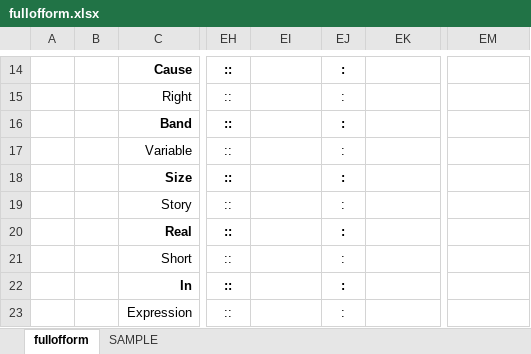
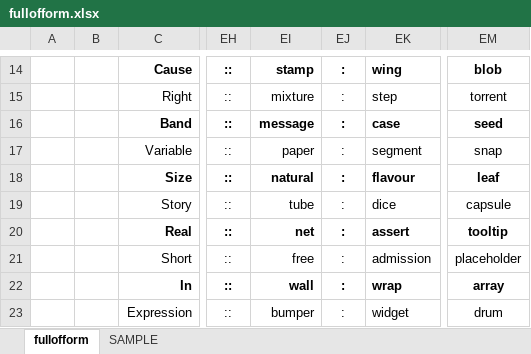
Before and after one commit to openroot/fullOfForm53, an Excel workbook: fullofform/fullofform.xlsx, sheet fullofform, drawn as a sheet; only a part is shown, gaps mark what is left out; values as stored, in another font and other column widths than the file's, no borders; charts and pictures not drawn; the diff covers the shown part only; the diff names each change by its address in the sheet, - before the commit and + after, or states it on an @@ line.

```diff
--- a/fullofform/fullofform.xlsx (sheet fullofform)
+++ b/fullofform/fullofform.xlsx (sheet fullofform)
-EI14: (empty)
+EI14: stamp
-EK14: (empty)
+EK14: wing
-EM14: (empty)
+EM14: blob
-EI15: (empty)
+EI15: mixture
-EK15: (empty)
+EK15: step
-EM15: (empty)
+EM15: torrent
-EI16: (empty)
+EI16: message
-EK16: (empty)
+EK16: case
-EM16: (empty)
+EM16: seed
-EI17: (empty)
+EI17: paper
-EK17: (empty)
+EK17: segment
-EM17: (empty)
+EM17: snap
-EI18: (empty)
+EI18: natural
-EK18: (empty)
+EK18: flavour
-EM18: (empty)
+EM18: leaf
-EI19: (empty)
+EI19: tube
-EK19: (empty)
+EK19: dice
-EM19: (empty)
+EM19: capsule
-EI20: (empty)
+EI20: net
-EK20: (empty)
+EK20: assert
-EM20: (empty)
+EM20: tooltip
-EI21: (empty)
+EI21: free
-EK21: (empty)
+EK21: admission
-EM21: (empty)
+EM21: placeholder
-EI22: (empty)
+EI22: wall
-EK22: (empty)
+EK22: wrap
-EM22: (empty)
+EM22: array
-EI23: (empty)
+EI23: bumper
-EK23: (empty)
+EK23: widget
-EM23: (empty)
+EM23: drum
```
Also changed, not shown: 54 edited cells elsewhere in this sheet, 4 other files.
